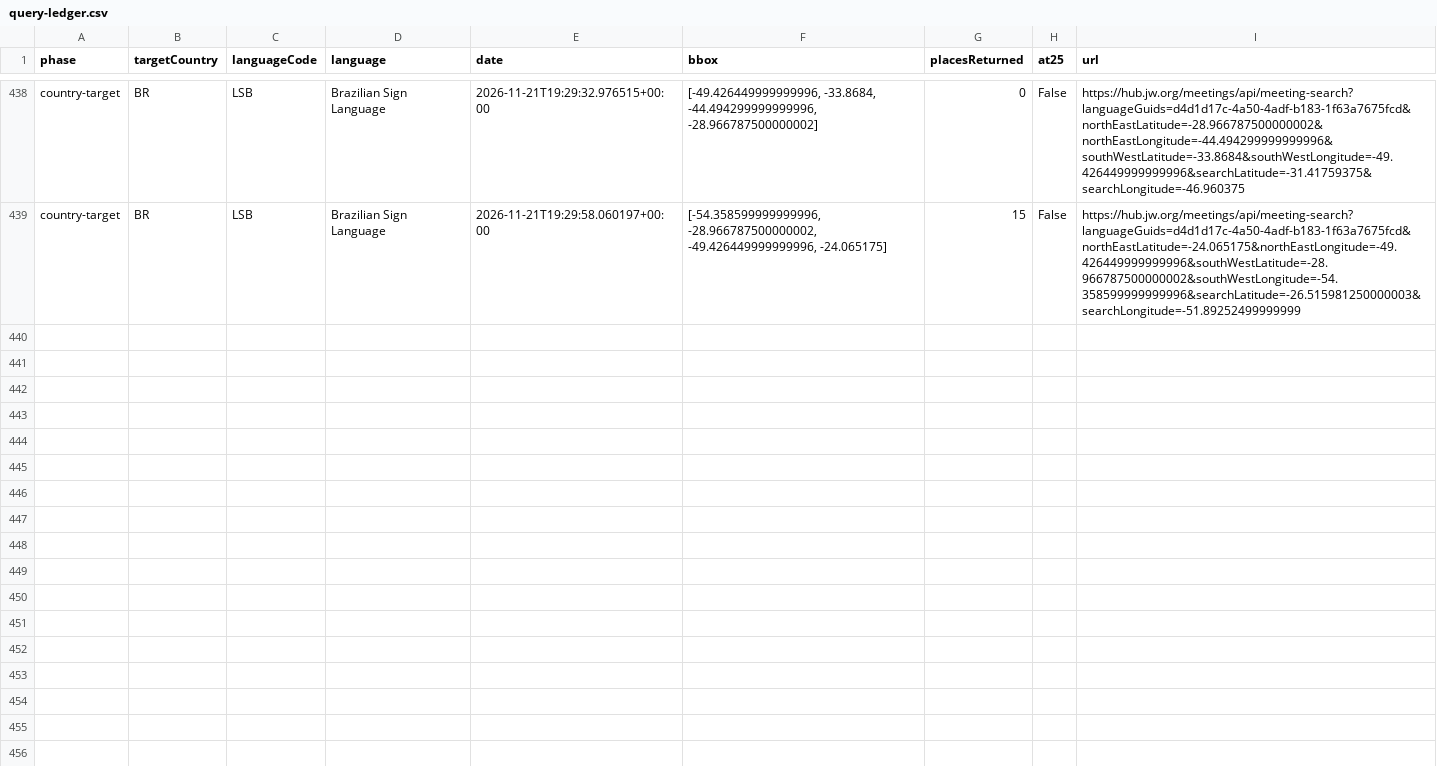
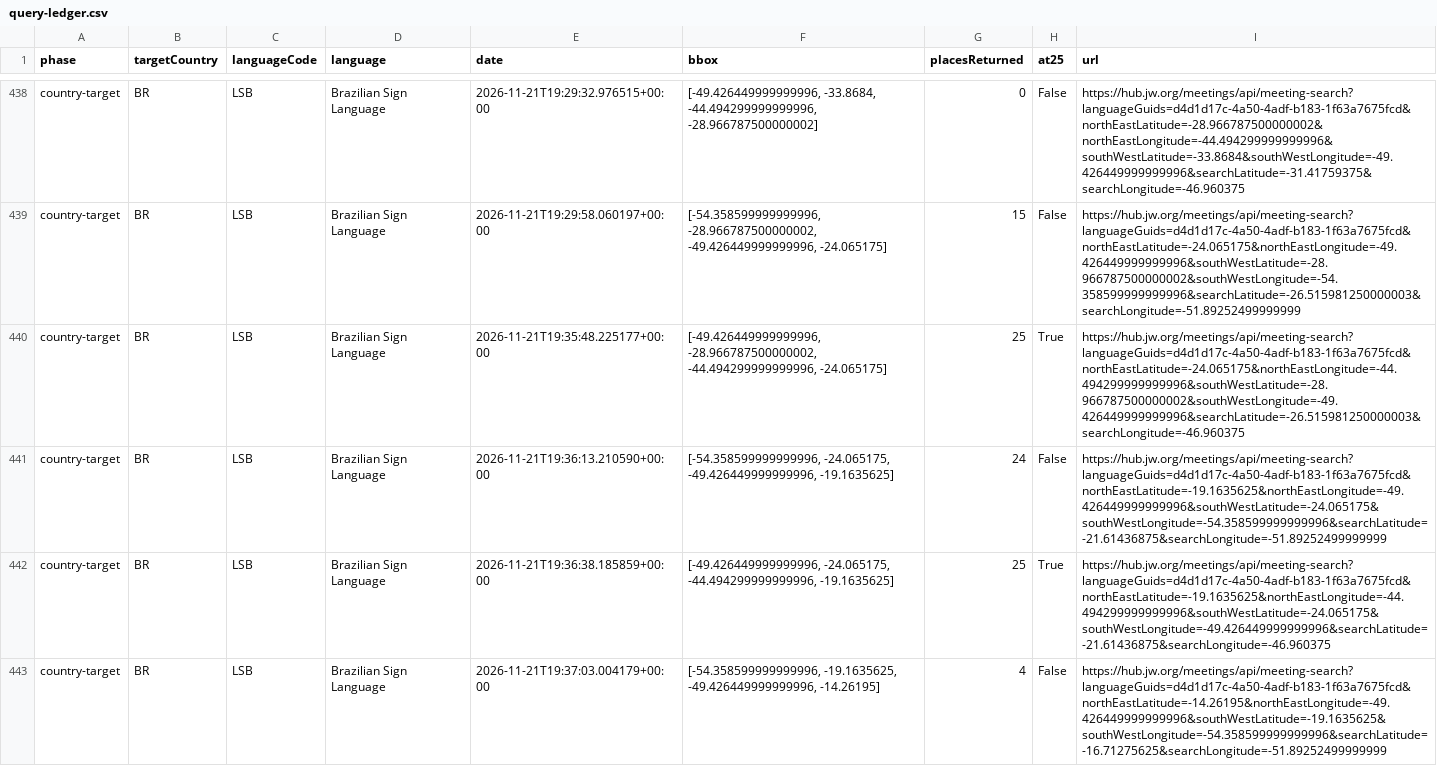
Before and after one commit to HALCONDEORO/jw-sign-language-map, a CSV file: query-ledger.csv, drawn as a sheet; only a part is shown, gaps mark what is left out.

Commit message:
Actualizar cifras agregadas y mejoras del mapa

```diff
--- a/query-ledger.csv
+++ b/query-ledger.csv
@@ -439 +439,5 @@ country-target,BR,LSB,Brazilian Sign Language,2026-11-21T19:29:32.976515+00:00,"
 country-target,BR,LSB,Brazilian Sign Language,2026-11-21T19:29:58.060197+00:00,"[-54.358599999999996, -28.966787500000002, -49.426449999999996, -24.065175]",15,False,https://hub.jw.org/meetings/api/meeting-search?languageGuids=d4d1d17c-4a50-4adf-b183-1f63a7675fcd&northEastLatitude=-24.065175&northEastLongitude=-49.426449999999996&southWestLatitude=-28.966787500000002&southWestLongitude=-54.358599999999996&searchLatitude=-26.515981250000003&searchLongitude=-51.89252499999999
+country-target,BR,LSB,Brazilian Sign Language,2026-11-21T19:35:48.225177+00:00,"[-49.426449999999996, -28.966787500000002, -44.494299999999996, -24.065175]",25,True,https://hub.jw.org/meetings/api/meeting-search?languageGuids=d4d1d17c-4a50-4adf-b183-1f63a7675fcd&northEastLatitude=-24.065175&northEastLongitude=-44.494299999999996&southWestLatitude=-28.966787500000002&southWestLongitude=-49.426449999999996&searchLatitude=-26.515981250000003&searchLongitude=-46.960375
+country-target,BR,LSB,Brazilian Sign Language,2026-11-21T19:36:13.210590+00:00,"[-54.358599999999996, -24.065175, -49.426449999999996, -19.1635625]",24,False,https://hub.jw.org/meetings/api/meeting-search?languageGuids=d4d1d17c-4a50-4adf-b183-1f63a7675fcd&northEastLatitude=-19.1635625&northEastLongitude=-49.426449999999996&southWestLatitude=-24.065175&southWestLongitude=-54.358599999999996&searchLatitude=-21.61436875&searchLongitude=-51.89252499999999
+country-target,BR,LSB,Brazilian Sign Language,2026-11-21T19:36:38.185859+00:00,"[-49.426449999999996, -24.065175, -44.494299999999996, -19.1635625]",25,True,https://hub.jw.org/meetings/api/meeting-search?languageGuids=d4d1d17c-4a50-4adf-b183-1f63a7675fcd&northEastLatitude=-19.1635625&northEastLongitude=-44.494299999999996&southWestLatitude=-24.065175&southWestLongitude=-49.426449999999996&searchLatitude=-21.61436875&searchLongitude=-46.960375
+country-target,BR,LSB,Brazilian Sign Language,2026-11-21T19:37:03.004179+00:00,"[-54.358599999999996, -19.1635625, -49.426449999999996, -14.26195]",4,False,https://hub.jw.org/meetings/api/meeting-search?languageGuids=d4d1d17c-4a50-4adf-b183-1f63a7675fcd&northEastLatitude=-14.26195&northEastLongitude=-49.426449999999996&southWestLatitude=-19.1635625&southWestLongitude=-54.358599999999996&searchLatitude=-16.71275625&searchLongitude=-51.89252499999999
```
